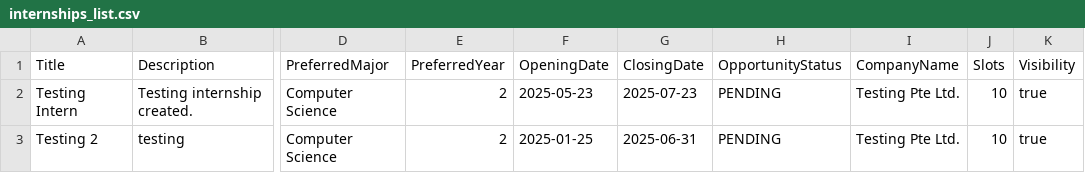
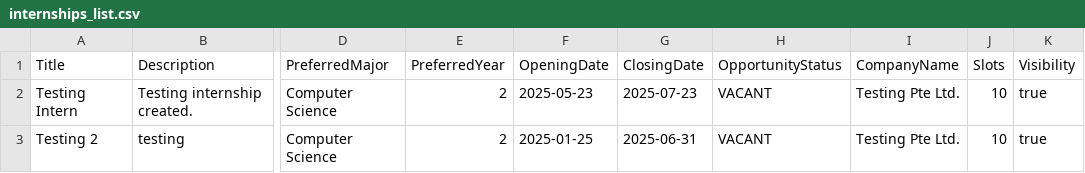
Before and after one commit to Abhinav-2223/SC2002-SCEA-Group-4-OOP-Project, a CSV file: database/internships_list.csv, drawn as a sheet; only a part is shown, gaps mark what is left out; the diff names each change by its address in the sheet, - before the commit and + after, or states it on an @@ line.

```diff
--- a/database/internships_list.csv
+++ b/database/internships_list.csv
-H2:H3 (OpportunityStatus): PENDING
+H2:H3 (OpportunityStatus): VACANT
```
Also changed, not shown: 7 other files.
